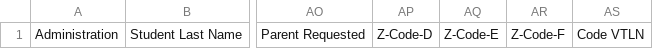
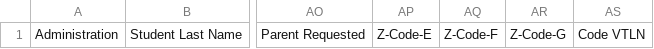
Before and after one commit to JLester73/ps2sol, a CSV file: headers.csv, drawn as a sheet; only a part is shown, gaps mark what is left out; removed rows and columns are numbered as before the commit, all else as after; the diff names each change by its address in the sheet, - before the commit and + after, or states it on an @@ line.

```diff
--- a/headers.csv
+++ b/headers.csv
-column AP, row 1: Z-Code-D
+column AR, row 1: Z-Code-G
```
Also changed, not shown: 2 other files.
